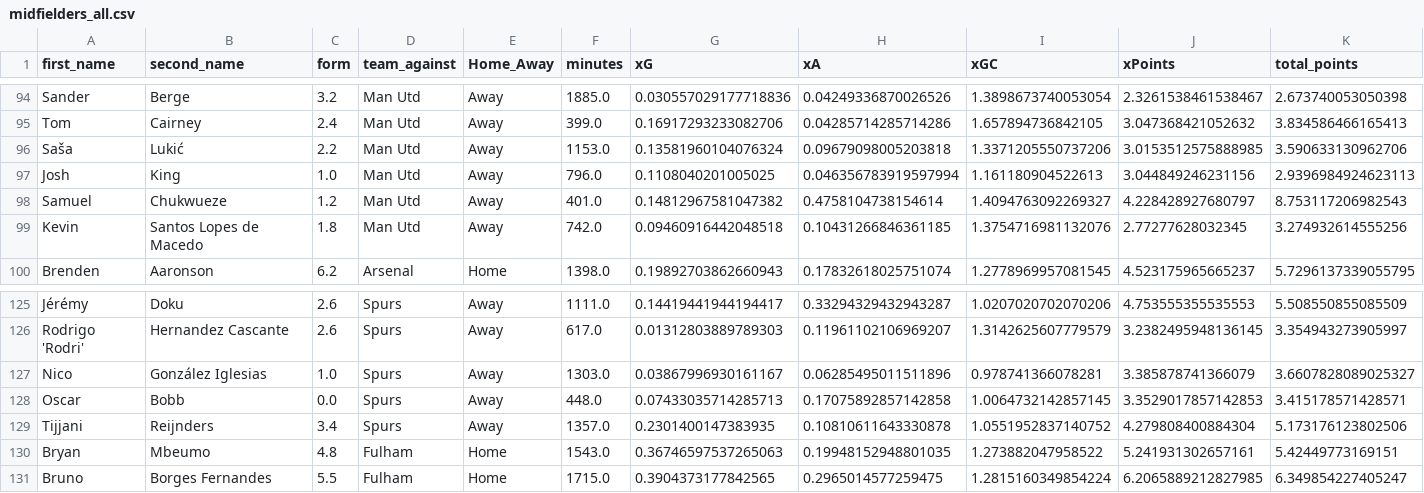
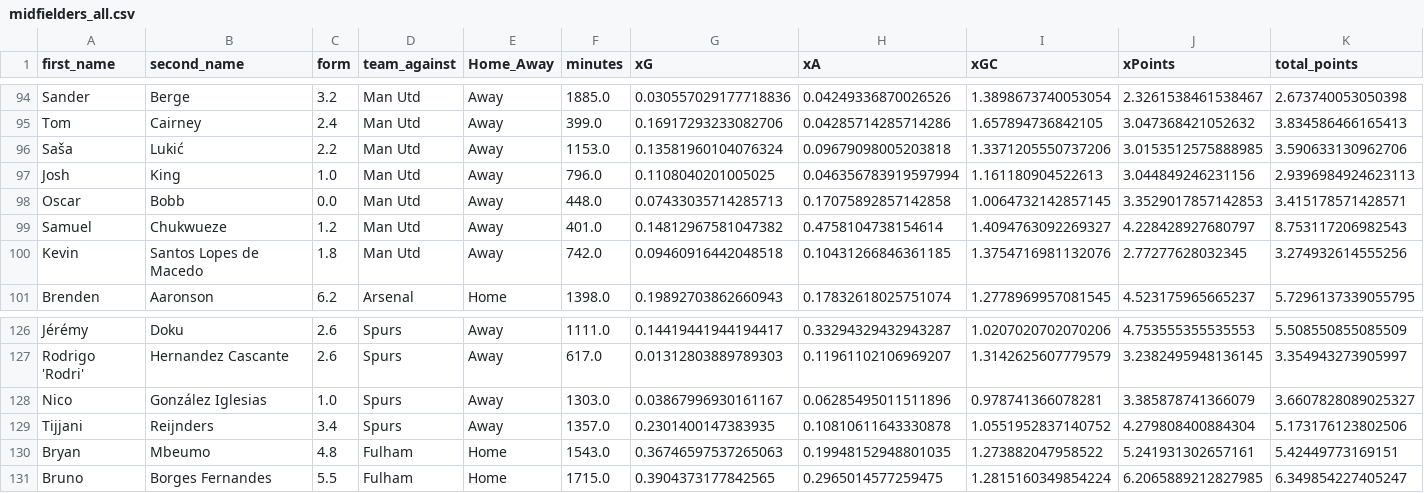
Before and after one commit to sarthakk88/FPL-StatsHub, a CSV file: data/midfielders_all.csv, drawn as a sheet; only a part is shown, gaps mark what is left out; removed rows and columns are numbered as before the commit, all else as after; rows hold the shown columns only; the diff names each change by its address in the sheet, - before the commit and + after, or states it on an @@ line.

```diff
--- a/data/midfielders_all.csv
+++ b/data/midfielders_all.csv
+row 98: Oscar | Bobb | 0.0 | Man Utd | Away | 448.0 | 0.07433035714285713 | 0.17075892857142858 | 1.0064732142857145 | 3.3529017857142853 | 3.415178571428571
-row 128: Oscar | Bobb | 0.0 | Spurs | Away | 448.0 | 0.07433035714285713 | 0.17075892857142858 | 1.0064732142857145 | 3.3529017857142853 | 3.415178571428571
```
Also changed, not shown: data/midfielders_away.csv, data/midfielders_away_last5.csv, 3 other files.
